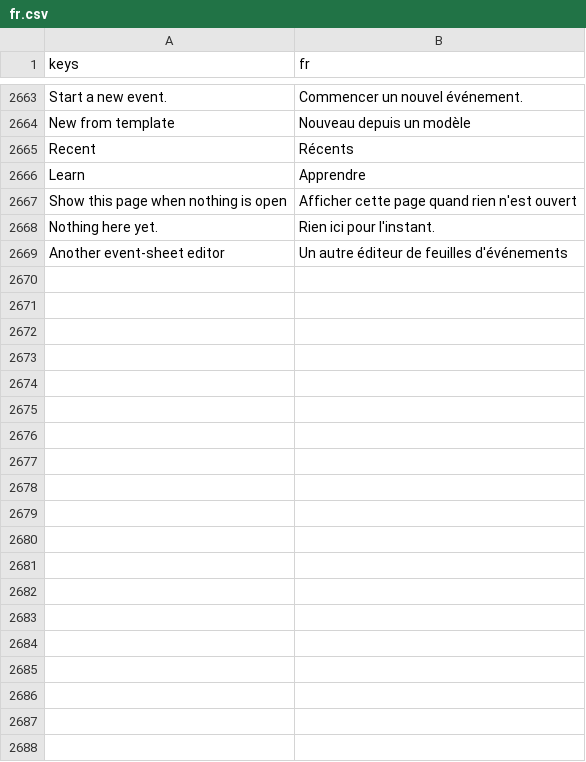
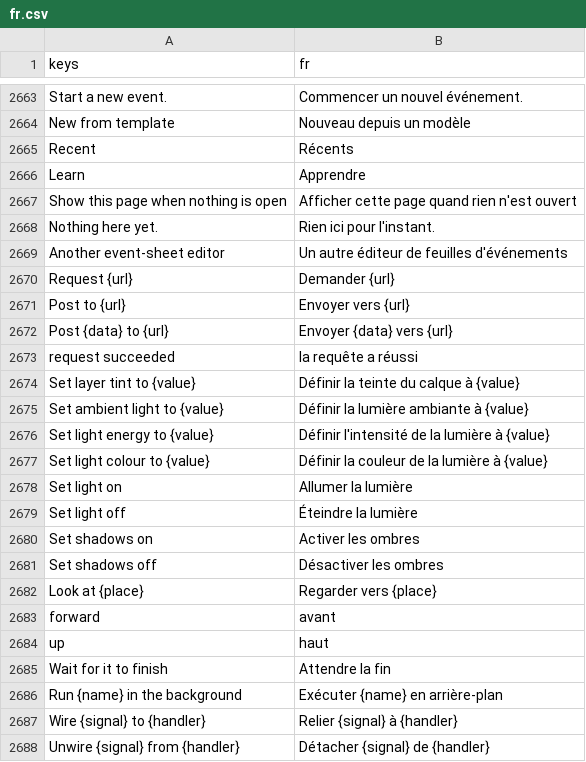
Before and after one commit to SalmanShhh/Godot-EventSheet-Visual-Scripting, a CSV file: addons/eventsheet/translations/fr.csv, drawn as a sheet; only a part is shown, gaps mark what is left out; the diff covers the shown part only.

```diff
--- a/addons/eventsheet/translations/fr.csv
+++ b/addons/eventsheet/translations/fr.csv
@@ -2693 +2693,20 @@ Nothing here yet.,Rien ici pour l'instant.
 Another event-sheet editor,Un autre éditeur de feuilles d'événements
+Request {url},Demander {url}
+Post to {url},Envoyer vers {url}
+Post {data} to {url},Envoyer {data} vers {url}
+request succeeded,la requête a réussi
+Set layer tint to {value},Définir la teinte du calque à {value}
+Set ambient light to {value},Définir la lumière ambiante à {value}
+Set light energy to {value},Définir l'intensité de la lumière à {value}
+Set light colour to {value},Définir la couleur de la lumière à {value}
+Set light on,Allumer la lumière
+Set light off,Éteindre la lumière
+Set shadows on,Activer les ombres
+Set shadows off,Désactiver les ombres
+Look at {place},Regarder vers {place}
+forward,avant
+up,haut
+Wait for it to finish,Attendre la fin
+Run {name} in the background,Exécuter {name} en arrière-plan
+Wire {signal} to {handler},Relier {signal} à {handler}
+Unwire {signal} from {handler},Détacher {signal} de {handler}
```
Also changed, not shown: 15 added rows elsewhere in this file, addons/eventsheet/translations/es.csv, addons/eventsheet/translations/it.csv, 11 other files.
